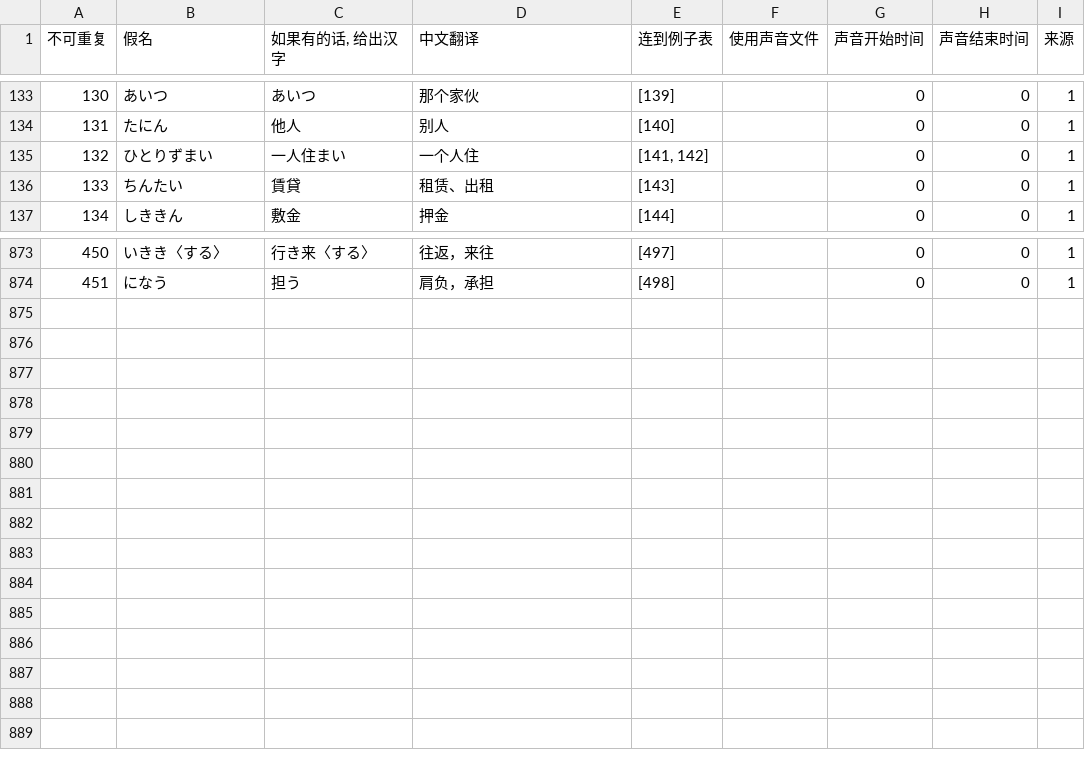
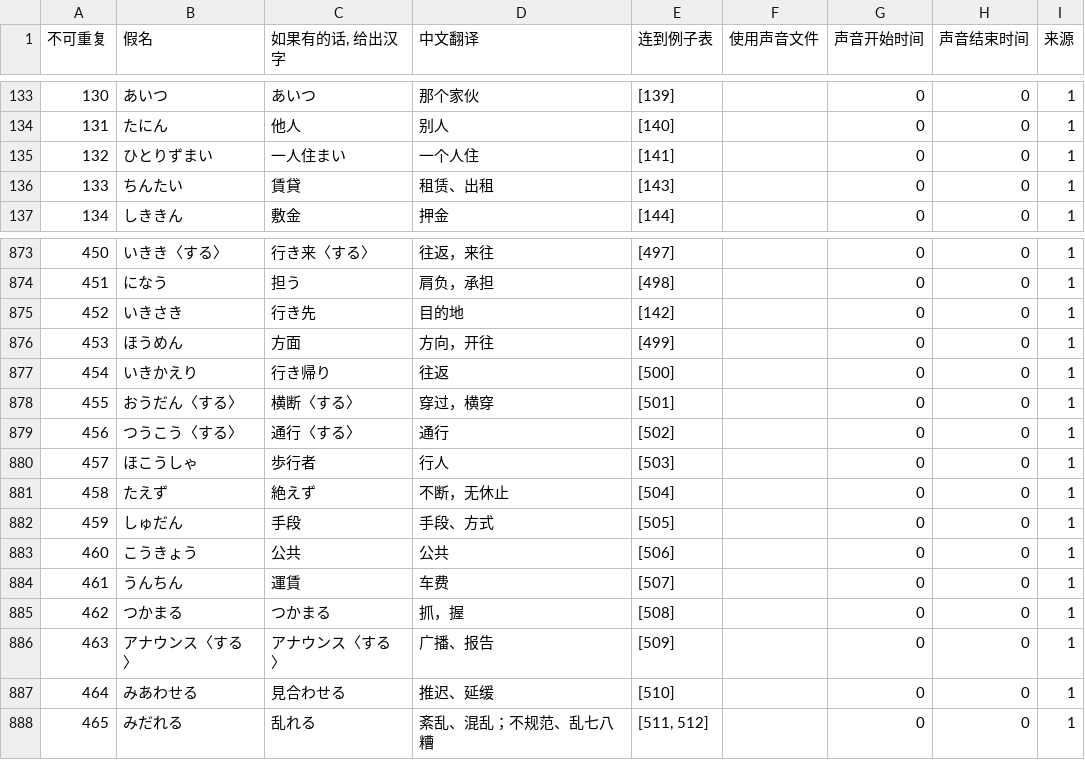
Before and after one commit to v012345/NightOwlToolsV2, a CSV file: tool_scripts/单词游戏/japanese.csv, drawn as a sheet; only a part is shown, gaps mark what is left out; the diff names each change by its address in the sheet, - before the commit and + after, or states it on an @@ line.

```diff
--- a/tool_scripts/单词游戏/japanese.csv
+++ b/tool_scripts/单词游戏/japanese.csv
-E135 (连到例子表): [141, 142]
+E135 (连到例子表): [141]
+row 875: 452 | いきさき | 行き先 | 目的地 | [142] |  | 0 | 0 | 1
+row 876: 453 | ほうめん | 方面 | 方向，开往 | [499] |  | 0 | 0 | 1
+row 877: 454 | いきかえり | 行き帰り | 往返 | [500] |  | 0 | 0 | 1
+row 878: 455 | おうだん〈する〉 | 横断〈する〉 | 穿过，横穿 | [501] |  | 0 | 0 | 1
+row 879: 456 | つうこう〈する〉 | 通行〈する〉 | 通行 | [502] |  | 0 | 0 | 1
+row 880: 457 | ほこうしゃ | 歩行者 | 行人 | [503] |  | 0 | 0 | 1
+row 881: 458 | たえず | 絶えず | 不断，无休止 | [504] |  | 0 | 0 | 1
+row 882: 459 | しゅだん | 手段 | 手段、方式 | [505] |  | 0 | 0 | 1
+row 883: 460 | こうきょう | 公共 | 公共 | [506] |  | 0 | 0 | 1
+row 884: 461 | うんちん | 運賃 | 车费 | [507] |  | 0 | 0 | 1
+row 885: 462 | つかまる | つかまる | 抓，握 | [508] |  | 0 | 0 | 1
+row 886: 463 | アナウンス〈する〉 | アナウンス〈する〉 | 广播、报告 | [509] |  | 0 | 0 | 1
+row 887: 464 | みあわせる | 見合わせる | 推迟、延缓 | [510] |  | 0 | 0 | 1
+row 888: 465 | みだれる | 乱れる | 紊乱、混乱；不规范、乱七八糟 | [511, 512] |  | 0 | 0 | 1
```
Also changed, not shown: tool_scripts/单词游戏/example.csv, 1 other file.
